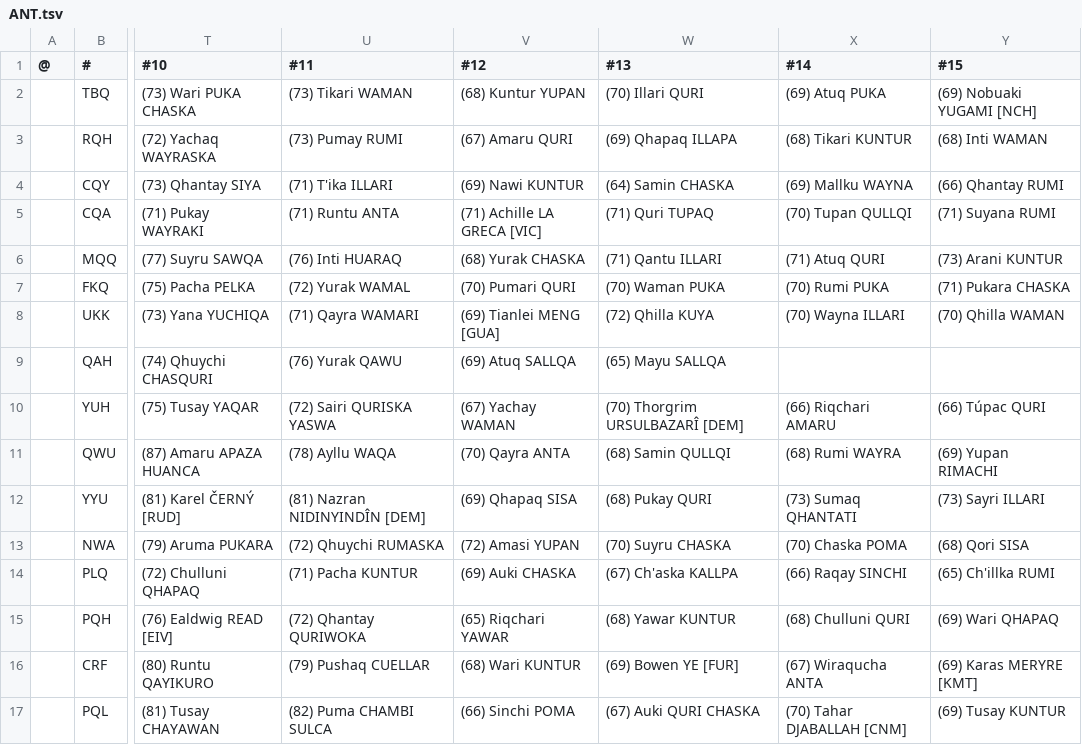
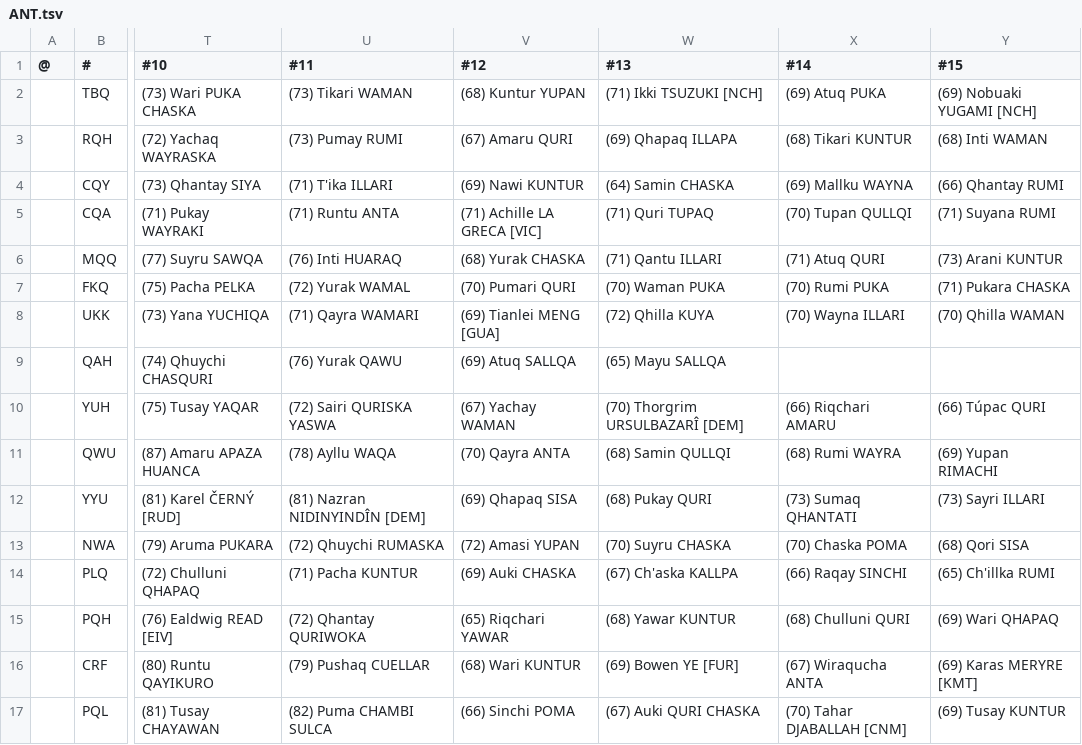
Before and after one commit to auroruse/avium-football-engine, a TSV file: src/presets/ANT.tsv, drawn as a sheet; only a part is shown, gaps mark what is left out; the diff names each change by its address in the sheet, - before the commit and + after, or states it on an @@ line.

```diff
--- a/src/presets/ANT.tsv
+++ b/src/presets/ANT.tsv
-W2 (#13): (70) Illari QURI
+W2 (#13): (71) Ikki TSUZUKI [NCH]
```
Also changed, not shown: public/avium/pstats/trades.tsv, 2 other files.
